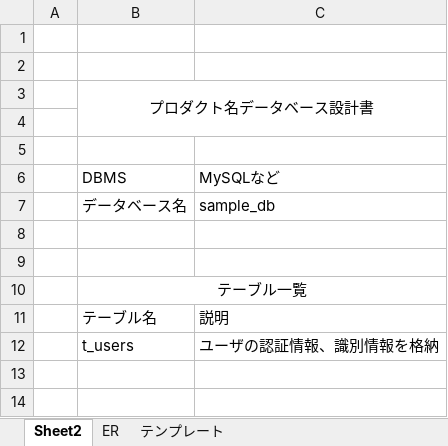
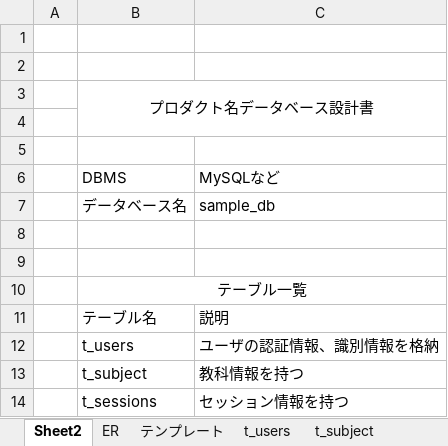
Before and after one commit to SeiyaIwabuchi/independent_learning_system, an Excel workbook: 設計書/データベース.xlsx, sheet Sheet2, drawn as a sheet; values as stored, in another font and other column widths than the file's, no borders; the diff names each change by its address in the sheet, - before the commit and + after, or states it on an @@ line.

```diff
--- a/設計書/データベース.xlsx (sheet Sheet2)
+++ b/設計書/データベース.xlsx (sheet Sheet2)
+sheet tab: t_users
+sheet tab: t_subject
+row 13:  | t_subject | 教科情報を持つ
+row 14:  | t_sessions | セッション情報を持つ
```
Also changed, not shown: other sheet tabs, 4 other files.
